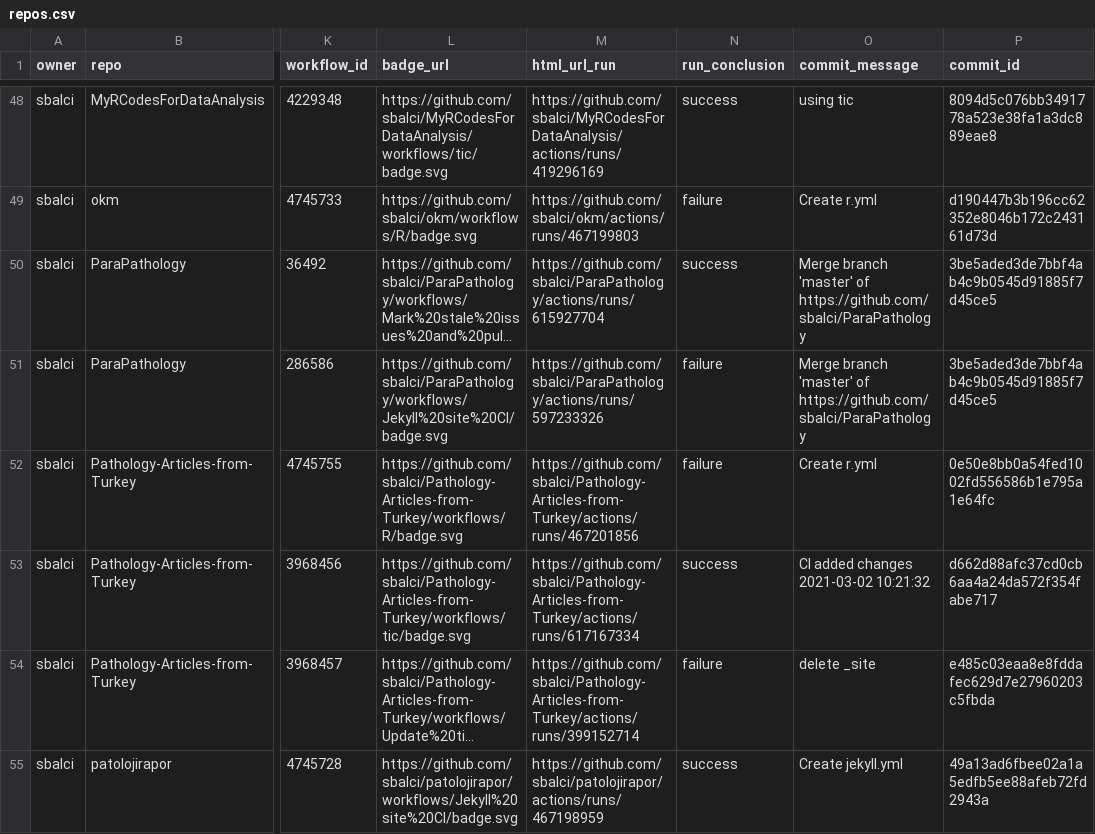
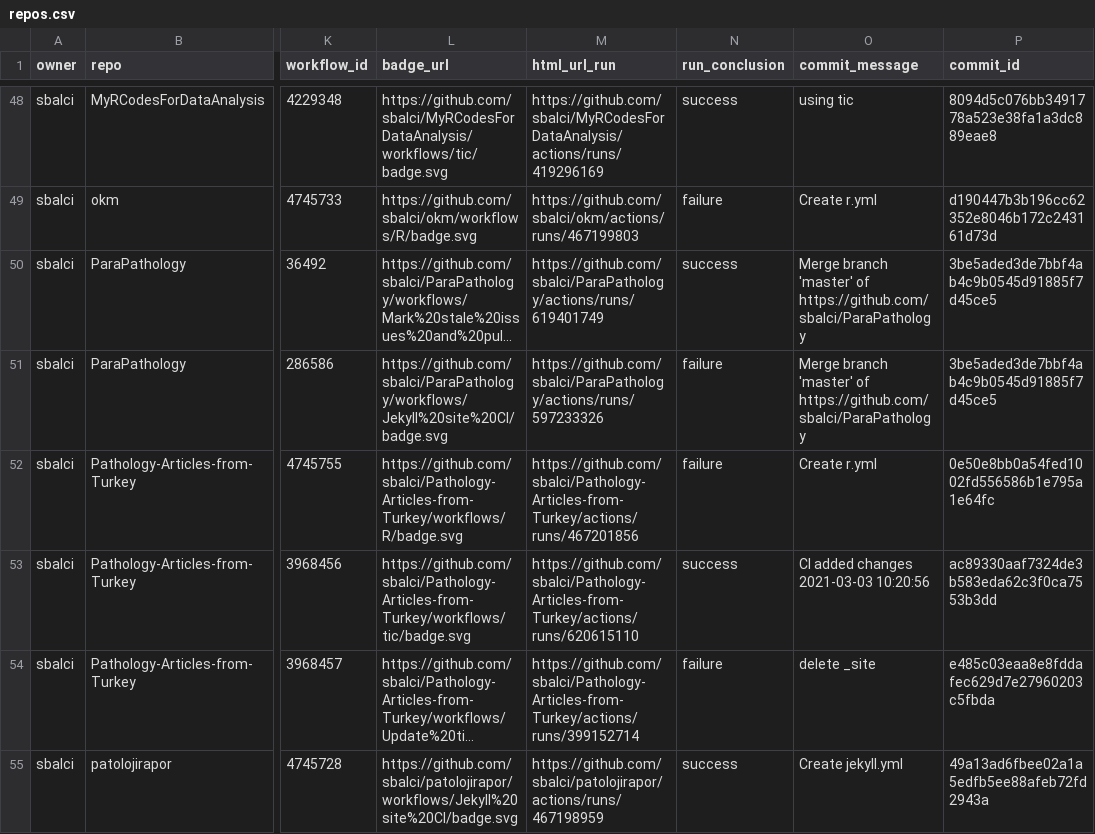
Before and after one commit to sbalci/status, a CSV file: repos.csv, drawn as a sheet; only a part is shown, gaps mark what is left out; long unchanged cells end in …; the diff names each change by its address in the sheet, - before the commit and + after, or states it on an @@ line.

```diff
--- a/repos.csv
+++ b/repos.csv
-M50 (html_url_run): https://github.com/sbalci/ParaPathology/actions/runs/615927704
+M50 (html_url_run): https://github.com/sbalci/ParaPathology/actions/runs/619401749
-M53 (html_url_run): https://github.com/sbalci/Pathology-Articles-from-Turkey/actions/runs/617167334
+M53 (html_url_run): https://github.com/sbalci/Pathology-Articles-from-Turkey/actions/runs/620615110
-O53 (commit_message): CI added changes 2021-03-02 10:21:32
+O53 (commit_message): CI added changes 2021-03-03 10:20:56
-P53 (commit_id): d662d88afc37cd0cb6aa4a24da572f354fabe717
+P53 (commit_id): ac89330aaf7324de3b583eda62c3f0ca7553b3dd
```
Also changed, not shown: 1 other file.
